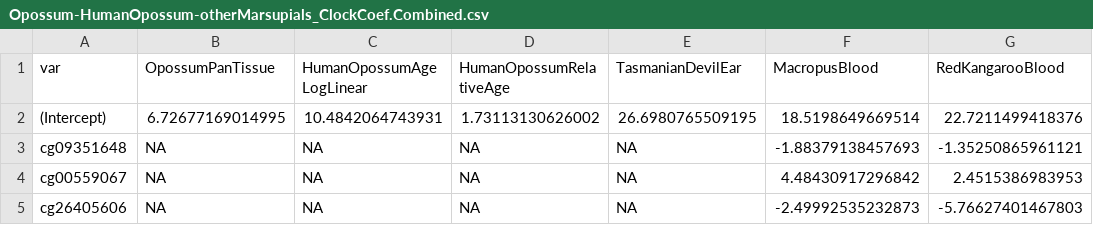
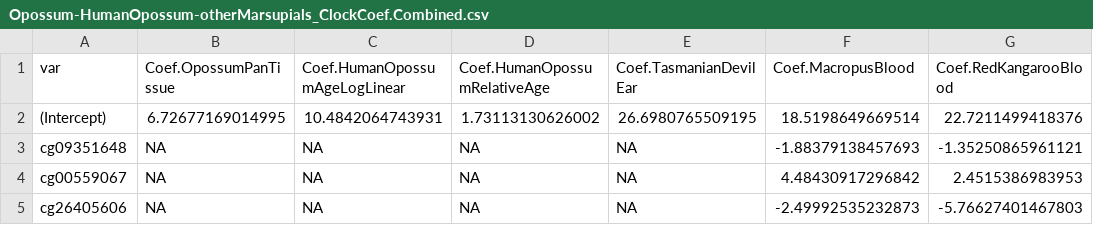
Before and after one commit to jazoller96/mammalian-methyl-clocks, a CSV file: ClockCoefficients/Opossum-HumanOpossum-otherMarsupials_ClockCoef.Combined.csv, drawn as a sheet; only a part is shown.

Commit message:
Fixed headers in coefficient files

```diff
--- a/ClockCoefficients/Opossum-HumanOpossum-otherMarsupials_ClockCoef.Combined.csv
+++ b/ClockCoefficients/Opossum-HumanOpossum-otherMarsupials_ClockCoef.Combined.csv
@@ -1,2 +1,2 @@
-"var","OpossumPanTissue","HumanOpossumAgeLogLinear","HumanOpossumRelativeAge","TasmanianDevilEar","MacropusBlood","RedKangarooBlood"
+"var","Coef.OpossumPanTissue","Coef.HumanOpossumAgeLogLinear","Coef.HumanOpossumRelativeAge","Coef.TasmanianDevilEar","Coef.MacropusBlood","Coef.RedKangarooBlood"
 "(Intercept)",6.72677169014995,10.4842064743931,1.73113130626002,26.6980765509195,18.5198649669514,22.7211499418376
```
Also changed, not shown: ClockCoefficients/Deer_ClockCoef.WithAnnotation.csv.
